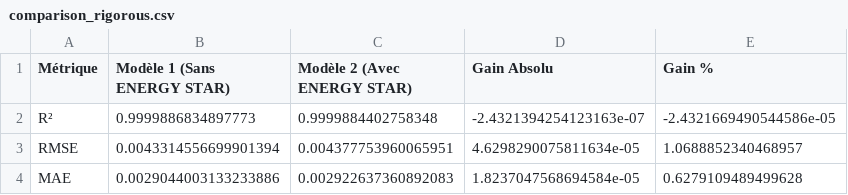
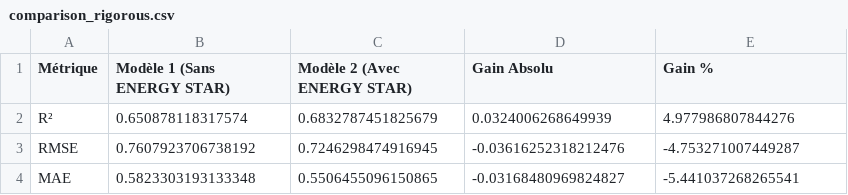
Before and after one commit to Salla06/CO2-Emission-in-Seattle-REGO3, a CSV file: results/comparison_rigorous.csv, drawn as a sheet.

```diff
--- a/results/comparison_rigorous.csv
+++ b/results/comparison_rigorous.csv
@@ -1,4 +1,4 @@
 Métrique,Modèle 1 (Sans ENERGY STAR),Modèle 2 (Avec ENERGY STAR),Gain Absolu,Gain %
-R²,0.9999886834897773,0.9999884402758348,-2.4321394254123163e-07,-2.4321669490544586e-05
-RMSE,0.0043314556699901394,0.004377753960065951,4.6298290075811634e-05,1.0688852340468957
-MAE,0.0029044003133233886,0.002922637360892083,1.8237047568694584e-05,0.6279109489499628
+R²,0.650878118317574,0.6832787451825679,0.0324006268649939,4.977986807844276
+RMSE,0.7607923706738192,0.7246298474916945,-0.03616252318212476,-4.753271007449287
+MAE,0.5823303193133348,0.5506455096150865,-0.03168480969824827,-5.441037268265541
```
Also changed, not shown: results/predictions_finales.csv, 16 other files.
